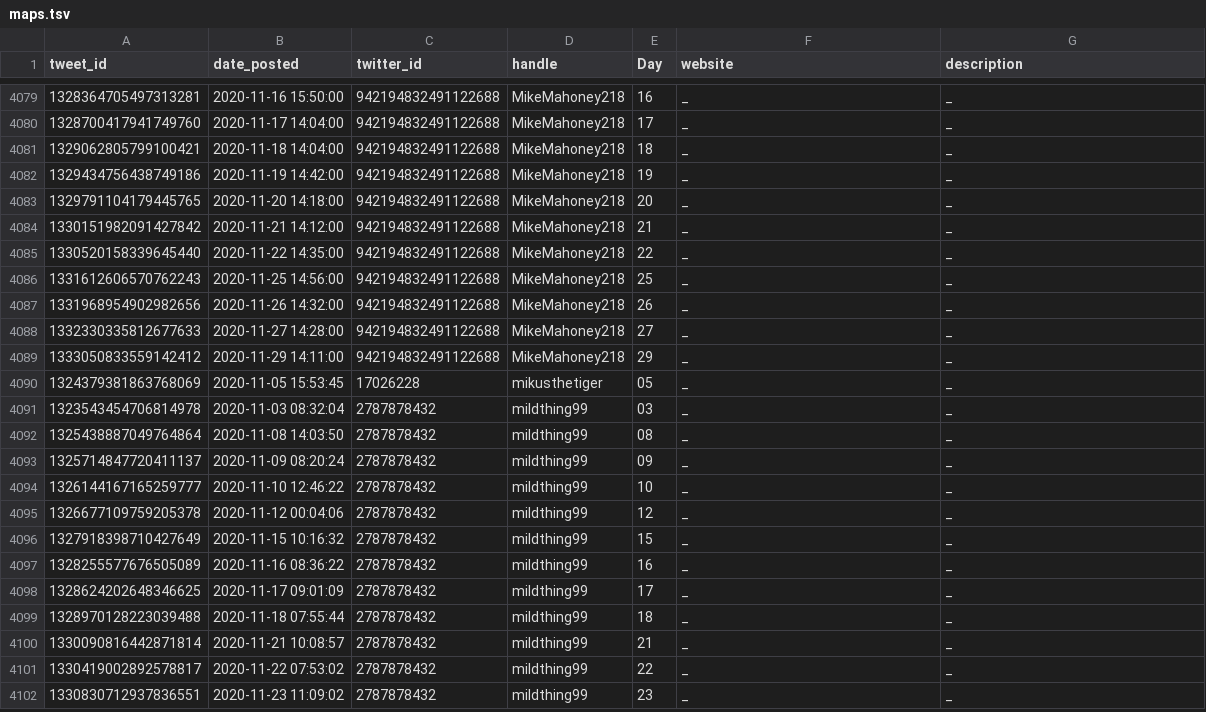
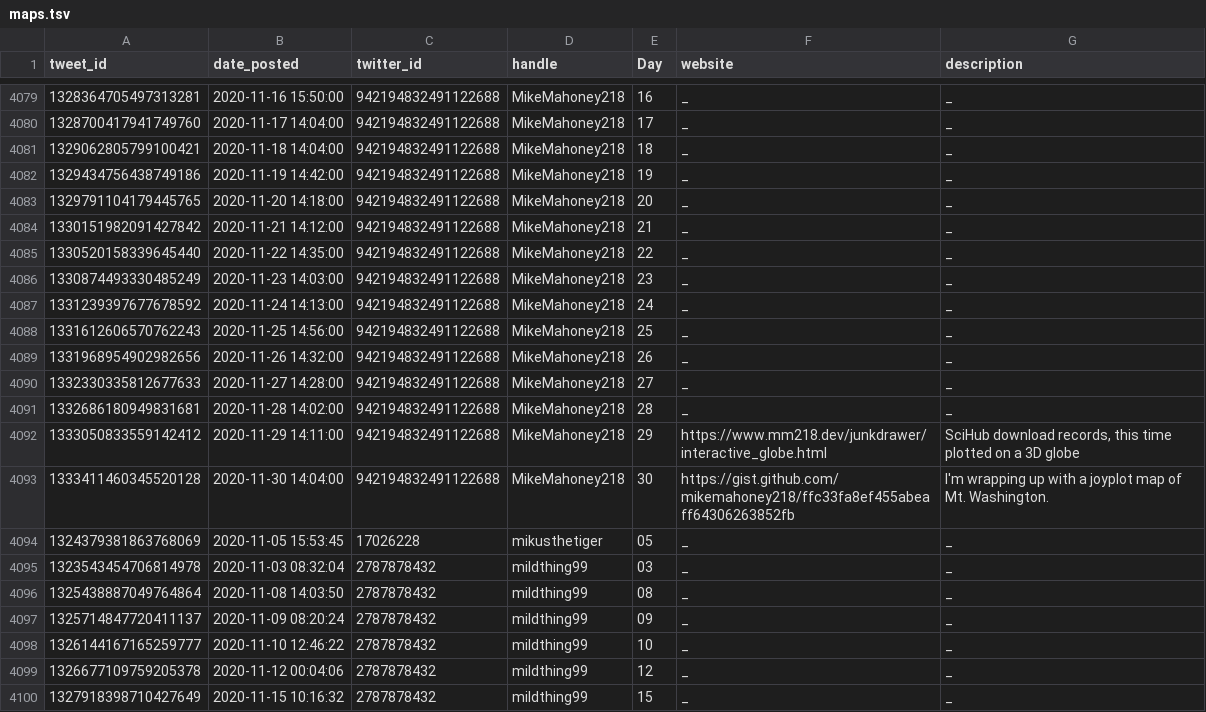
Before and after one commit to dakvid/30DayMapChallenge2020Metadata, a TSV file: maps/maps.tsv, drawn as a sheet; only a part is shown, gaps mark what is left out; the shorter side is filled out with more unchanged rows.

```diff
--- a/maps/maps.tsv
+++ b/maps/maps.tsv
@@ -4085,2 +4085,4 @@ tweet_id	date_posted	twitter_id	handle	Day	website	description
 1330520158339645440	2020-11-22 14:35:00	942194832491122688	MikeMahoney218	22	_	_
+1330874493330485249	2020-11-23 14:03:00	942194832491122688	MikeMahoney218	23	_	_
+1331239397677678592	2020-11-24 14:13:00	942194832491122688	MikeMahoney218	24	_	_
 1331612606570762243	2020-11-25 14:56:00	942194832491122688	MikeMahoney218	25	_	_
@@ -4088,3 +4090,5 @@ tweet_id	date_posted	twitter_id	handle	Day	website	description
 1332330335812677633	2020-11-27 14:28:00	942194832491122688	MikeMahoney218	27	_	_
-1333050833559142412	2020-11-29 14:11:00	942194832491122688	MikeMahoney218	29	_	_
+1332686180949831681	2020-11-28 14:02:00	942194832491122688	MikeMahoney218	28	_	_
+1333050833559142412	2020-11-29 14:11:00	942194832491122688	MikeMahoney218	29	https://www.mm218.dev/junkdrawer/interactive_globe.html	SciHub download records, this time plotted on a 3D globe
+1333411460345520128	2020-11-30 14:04:00	942194832491122688	MikeMahoney218	30	https://gist.github.com/mikemahoney218/ffc33fa8ef455abeaff64306263852fb	I'm wrapping up with a joyplot map of Mt. Washington.
 1324379381863768069	2020-11-05 15:53:45	17026228	mikusthetiger	05	_	_
```
Also changed, not shown: maps/cartographers.tsv, maps/classifications.tsv.
